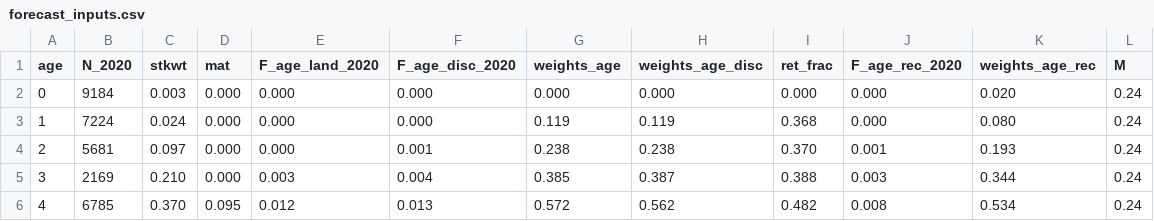
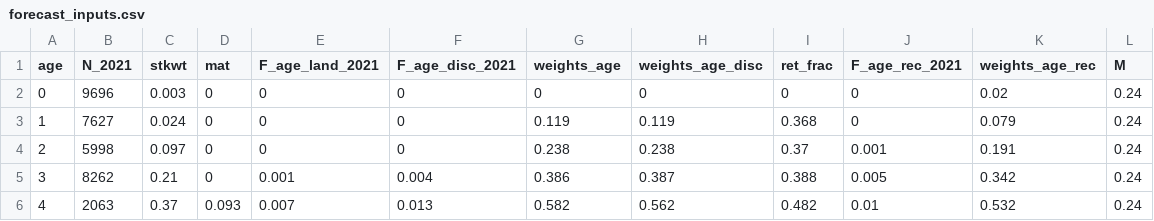
Before and after one commit to ices-taf/2021_bss.27.4bc7ad-h_catchAllocationTool-for-2022, a CSV file: bootstrap/initial/data/checks/forecast_inputs.csv, drawn as a sheet; only a part is shown; the diff covers the shown part only.

Commit message:
update forecast inputs

```diff
--- a/bootstrap/initial/data/checks/forecast_inputs.csv
+++ b/bootstrap/initial/data/checks/forecast_inputs.csv
@@ -1,6 +1,6 @@
-age,N_2020,stkwt,mat,F_age_land_2020,F_age_disc_2020,weights_age,weights_age_disc,ret_frac,F_age_rec_2020,weights_age_rec,M
-0,9184,0.003,0.000,0.000,0.000,0.000,0.000,0.000,0.000,0.020,0.24
-1,7224,0.024,0.000,0.000,0.000,0.119,0.119,0.368,0.000,0.080,0.24
-2,5681,0.097,0.000,0.000,0.001,0.238,0.238,0.370,0.001,0.193,0.24
-3,2169,0.210,0.000,0.003,0.004,0.385,0.387,0.388,0.003,0.344,0.24
-4,6785,0.370,0.095,0.012,0.013,0.572,0.562,0.482,0.008,0.534,0.24
+age ,N_2021 ,stkwt ,mat   ,F_age_land_2021 ,F_age_disc_2021 ,weights_age ,weights_age_disc ,ret_frac ,F_age_rec_2021 ,weights_age_rec ,M
+0   ,9696   ,0.003 ,0     ,0               ,0               ,0           ,0                ,0        ,0              ,0.02            ,0.24
+1   ,7627   ,0.024 ,0     ,0               ,0               ,0.119       ,0.119            ,0.368    ,0              ,0.079           ,0.24
+2   ,5998   ,0.097 ,0     ,0               ,0               ,0.238       ,0.238            ,0.37     ,0.001          ,0.191           ,0.24
+3   ,8262   ,0.21  ,0     ,0.001           ,0.004           ,0.386       ,0.387            ,0.388    ,0.005          ,0.342           ,0.24
+4   ,2063   ,0.37  ,0.093 ,0.007           ,0.013           ,0.582       ,0.562            ,0.482    ,0.01           ,0.532           ,0.24
```
Also changed, not shown: 87 edited cells elsewhere in this file.
